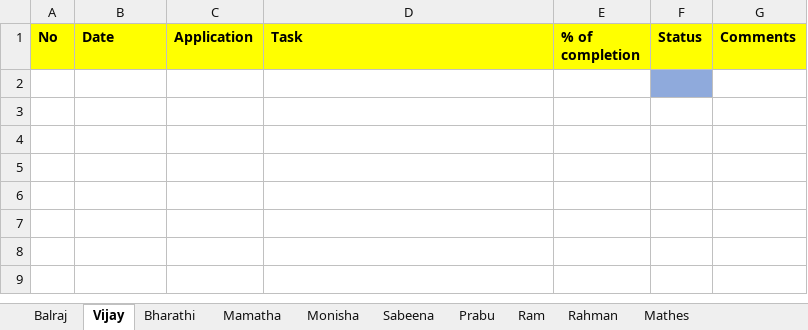
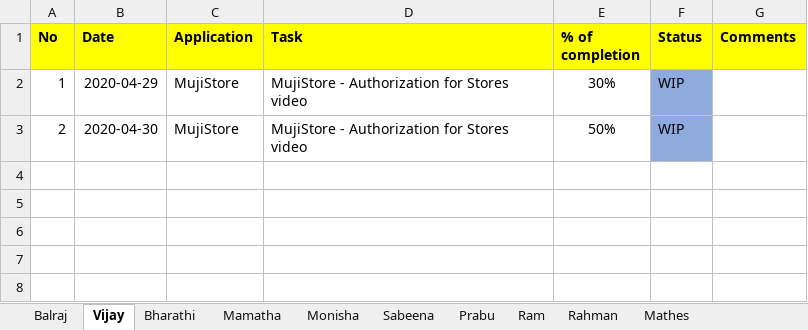
Before and after one commit to tcbalaji/DailyTracker, an Excel workbook: REVER_DailyTracker_20200429.xlsx, sheet Vijay, drawn as a sheet; only a part is shown; the shorter side is filled out with more unchanged rows; values as stored, in another font and other column widths than the file's, no borders; the diff names each change by its address in the sheet, - before the commit and + after, or states it on an @@ line.

Commit message:
Status Updated

```diff
--- a/REVER_DailyTracker_20200429.xlsx (sheet Vijay)
+++ b/REVER_DailyTracker_20200429.xlsx (sheet Vijay)
-row 2: (empty)
+row 2: 1 | 2020-04-29 | MujiStore | MujiStore - Authorization for Stores video | 30% | WIP
-row 3: (empty)
+row 3: 2 | 2020-04-30 | MujiStore | MujiStore - Authorization for Stores video | 50% | WIP
-F3 fill: none
+F3 fill: #8FAADC
```
